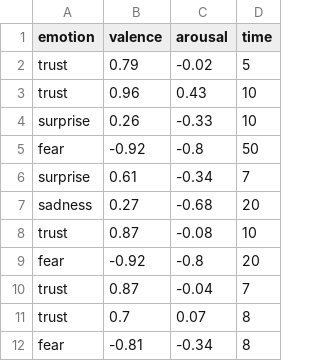
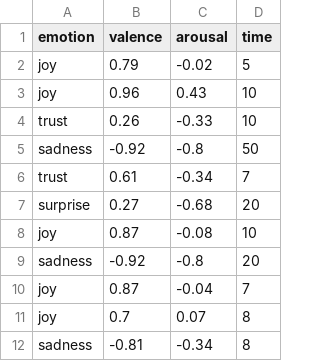
Before and after one commit to jpdlourenco98/novoBackToTheFuture, a CSV file: novosBackToTheFuture.csv, drawn as a sheet.

Commit message:
Update novosBackToTheFuture.csv

```diff
--- a/novosBackToTheFuture.csv
+++ b/novosBackToTheFuture.csv
@@ -1,12 +1,12 @@
 emotion,valence,arousal,time
-trust,0.79,-0.02,5
-trust,0.96,0.43,10
-surprise,0.26,-0.33,10
-fear,-0.92,-0.8,50
-surprise,0.61,-0.34,7
-sadness,0.27,-0.68,20
-trust,0.87,-0.08,10
-fear,-0.92,-0.8,20
-trust,0.87,-0.04,7
-trust,0.7,0.07,8
-fear,-0.81,-0.34,8
+joy,0.79,-0.02,5
+joy,0.96,0.43,10
+trust,0.26,-0.33,10
+sadness,-0.92,-0.8,50
+trust,0.61,-0.34,7
+surprise,0.27,-0.68,20
+joy,0.87,-0.08,10
+sadness,-0.92,-0.8,20
+joy,0.87,-0.04,7
+joy,0.7,0.07,8
+sadness,-0.81,-0.34,8
```
